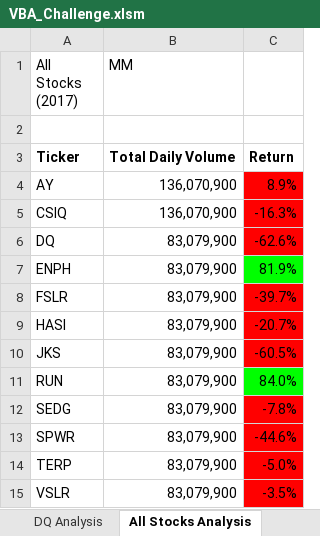
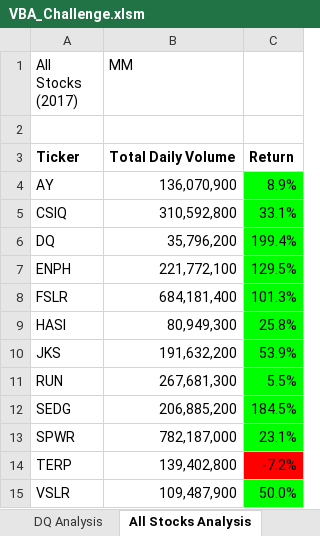
Before and after one commit to mmanthey10/VBA_Challenge, an Excel workbook: VBA_Challenge.xlsm, sheet All Stocks Analysis, drawn as a sheet; values as stored, in another font and other column widths than the file's, no borders; charts and pictures not drawn; the diff names each change by its address in the sheet, - before the commit and + after, or states it on an @@ line.

Commit message:
Add files via upload

```diff
--- a/VBA_Challenge.xlsm (sheet All Stocks Analysis)
+++ b/VBA_Challenge.xlsm (sheet All Stocks Analysis)
-C4:C6 fill: #FF0000
+C4:C6 fill: #00FF00
-B5 (MM): 136,070,900
+B5 (MM): 310,592,800
-C5: -16.3%
+C5: 33.1%
-B6 (MM): 83,079,900
+B6 (MM): 35,796,200
-C6: -62.6%
+C6: 199.4%
-B7 (MM): 83,079,900
+B7 (MM): 221,772,100
-C7: 81.9%
+C7: 129.5%
-B8 (MM): 83,079,900
+B8 (MM): 684,181,400
-C8: -39.7%
+C8: 101.3%
-C8:C10 fill: #FF0000
+C8:C10 fill: #00FF00
-B9 (MM): 83,079,900
+B9 (MM): 80,949,300
-C9: -20.7%
+C9: 25.8%
-B10 (MM): 83,079,900
+B10 (MM): 191,632,200
-C10: -60.5%
+C10: 53.9%
-B11 (MM): 83,079,900
+B11 (MM): 267,681,300
-C11: 84.0%
+C11: 5.5%
-B12 (MM): 83,079,900
+B12 (MM): 206,885,200
-C12: -7.8%
+C12: 184.5%
-C12:C13 fill: #FF0000
+C12:C13 fill: #00FF00
-B13 (MM): 83,079,900
+B13 (MM): 782,187,000
-C13: -44.6%
+C13: 23.1%
-B14 (MM): 83,079,900
+B14 (MM): 139,402,800
-C14: -5.0%
+C14: -7.2%
-B15 (MM): 83,079,900
+B15 (MM): 109,487,900
-C15: -3.5%
+C15: 50.0%
-C15 fill: #FF0000
+C15 fill: #00FF00
```
